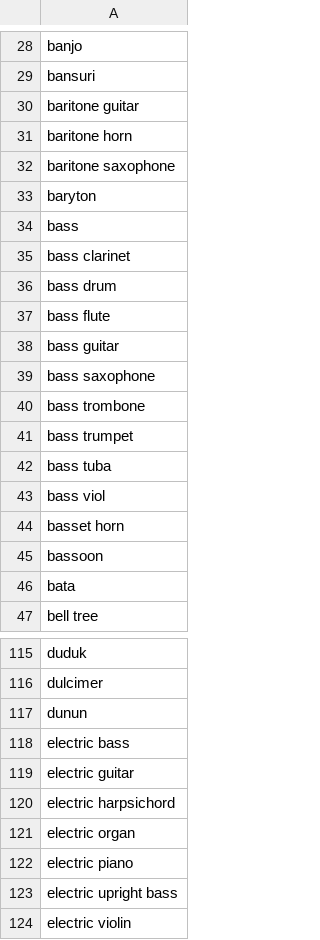
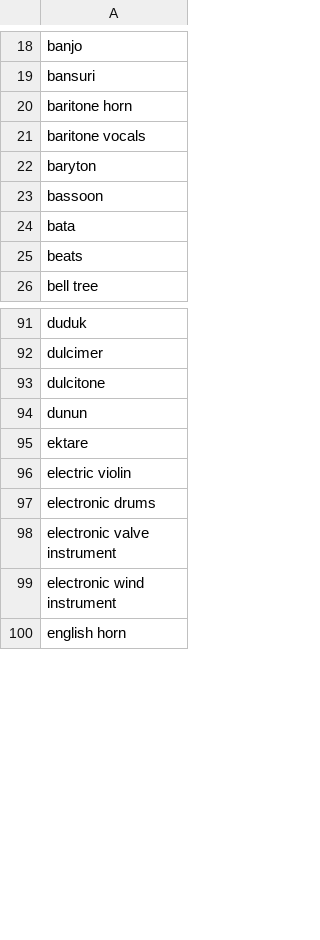
Before and after one commit to sizmar2018/master_thesis_women_in_jazz, a CSV file: data/roles/musician_role_only.csv, drawn as a sheet; only a part is shown, gaps mark what is left out; the shorter side is filled out with more unchanged rows; the diff covers the shown part only.

```diff
--- a/data/roles/musician_role_only.csv
+++ b/data/roles/musician_role_only.csv
@@ -29,19 +19,8 @@ banjo
 bansuri
-baritone guitar
 baritone horn
-baritone saxophone
+baritone vocals
 baryton
-bass
-bass clarinet
-bass drum
-bass flute
-bass guitar
-bass saxophone
-bass trombone
-bass trumpet
-bass tuba
-bass viol
-basset horn
 bassoon
 bata
+beats
 bell tree
@@ -116,9 +92,5 @@ duduk
 dulcimer
+dulcitone
 dunun
-electric bass
-electric guitar
-electric harpsichord
-electric organ
-electric piano
-electric upright bass
+ektare
 electric violin
```
Also changed, not shown: 35 added rows, 50 removed rows and 22 edited cells elsewhere in this file, 34 other files.
